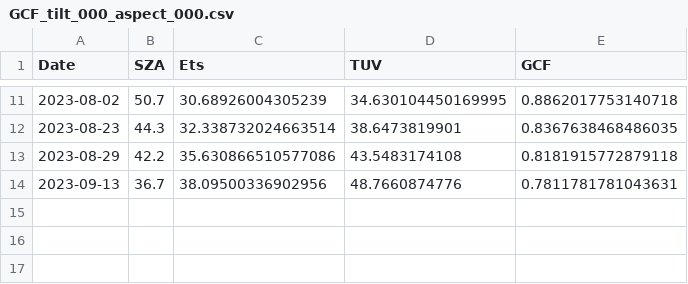
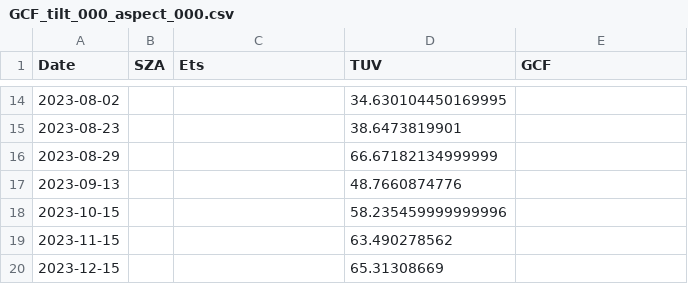
Before and after one commit to giovannilopez9808/CylinderUVRadiation, a CSV file: Results/GCF_tilt_000_aspect_000.csv, drawn as a sheet; only a part is shown, gaps mark what is left out; the diff covers the shown part only.

```diff
--- a/Results/GCF_tilt_000_aspect_000.csv
+++ b/Results/GCF_tilt_000_aspect_000.csv
@@ -11,4 +14,7 @@ Date,SZA,Ets,TUV,GCF
-2023-08-02,50.7,30.68926004305239,34.630104450169995,0.8862017753140718
-2023-08-23,44.3,32.338732024663514,38.6473819901,0.8367638468486035
-2023-08-29,42.2,35.630866510577086,43.5483174108,0.8181915772879118
-2023-09-13,36.7,38.09500336902956,48.7660874776,0.7811781781043631
+2023-08-02,,,34.630104450169995,
+2023-08-23,,,38.6473819901,
+2023-08-29,,,66.67182134999999,
+2023-09-13,,,48.7660874776,
+2023-10-15,,,58.235459999999996,
+2023-11-15,,,63.490278562,
+2023-12-15,,,65.31308669,
```
Also changed, not shown: 3 added rows and 27 edited cells elsewhere in this file, Data/sza.csv, Results/GCF_tilt_-90_aspect_000.csv, 7 other files.
